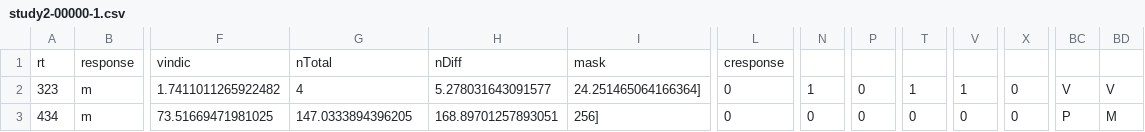
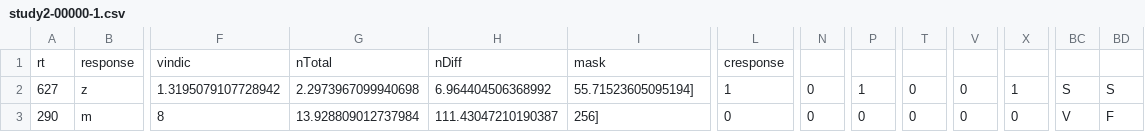
Before and after one commit to VIC-Laboratory-ExperimentalData/study2, a CSV file: rawdata/study2-00000-1.csv, drawn as a sheet; only a part is shown, gaps mark what is left out; the diff covers the shown part only; the diff names each change by its address in the sheet, - before the commit and + after, or states it on an @@ line.

```diff
--- a/rawdata/study2-00000-1.csv
+++ b/rawdata/study2-00000-1.csv
-A2: 323
+A2: 627
-B2: m
+B2: z
-F2: 1.7411011265922482
+F2: 1.3195079107728942
-G2: 4
+G2: 2.2973967099940698
-H2: 5.278031643091577
+H2: 6.964404506368992
-I2: 24.251465064166364]
+I2: 55.71523605095194]
-L2: 0
+L2: 1
-N2: 1
+N2: 0
-P2: 0
+P2: 1
-T2: 1
+T2: 0
-V2: 1
+V2: 0
-X2: 0
+X2: 1
-BC2: V
+BC2: S
-BD2: V
+BD2: S
-A3: 434
+A3: 290
-F3: 73.51669471981025
+F3: 8
-G3: 147.0333894396205
+G3: 13.928809012737984
-H3: 168.89701257893051
+H3: 111.43047210190387
-BC3: P
+BC3: V
-BD3: M
+BD3: F
```
Also changed, not shown: 9 edited cells elsewhere in this file, 1 other file.
